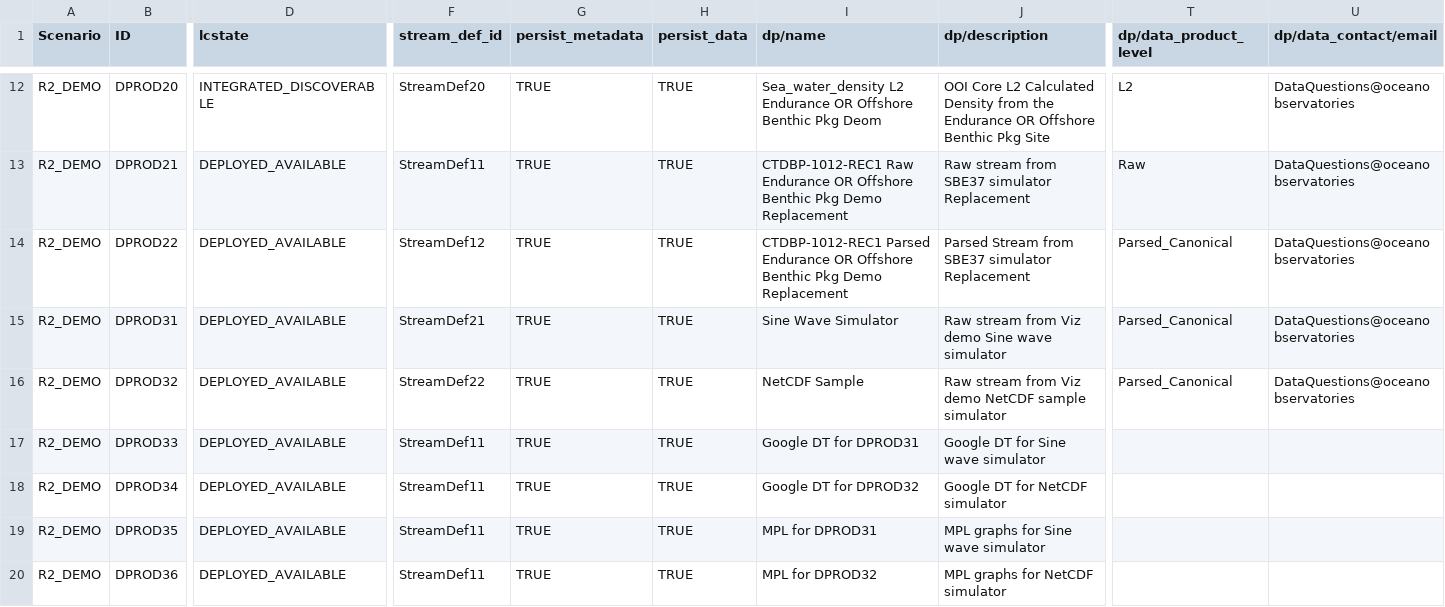
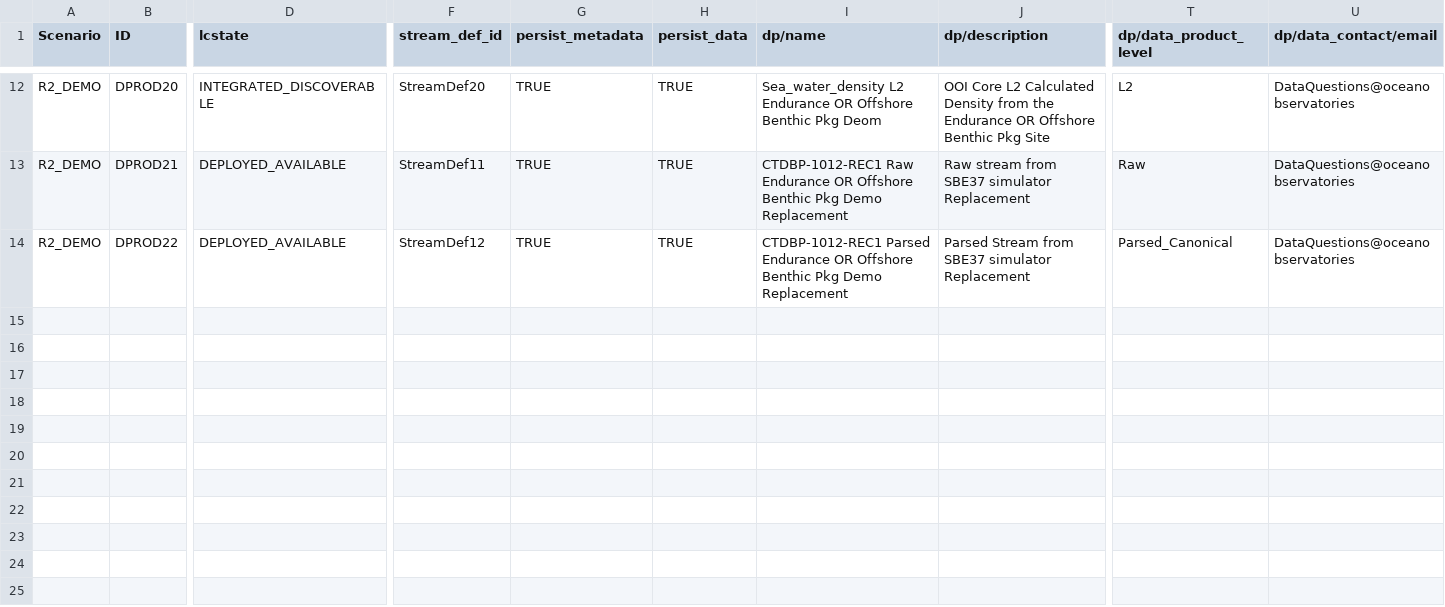
Before and after one commit to ooici/ion-definitions, a CSV file: res/preload/r2_ioc/DataProduct.csv, drawn as a sheet; only a part is shown, gaps mark what is left out; rows hold the shown columns only; the diff names each change by its address in the sheet, - before the commit and + after, or states it on an @@ line.

Commit message:
Preload files updated

```diff
--- a/res/preload/r2_ioc/DataProduct.csv
+++ b/res/preload/r2_ioc/DataProduct.csv
-row 15: R2_DEMO | DPROD31 | DEPLOYED_AVAILABLE | StreamDef21 | TRUE | TRUE | Sine Wave Simulator | Raw stream from Viz demo Sine wave simulator | Parsed_Canonical | DataQuestions@oceanobservatories
-row 16: R2_DEMO | DPROD32 | DEPLOYED_AVAILABLE | StreamDef22 | TRUE | TRUE | NetCDF Sample | Raw stream from Viz demo NetCDF sample simulator | Parsed_Canonical | DataQuestions@oceanobservatories
-row 17: R2_DEMO | DPROD33 | DEPLOYED_AVAILABLE | StreamDef11 | TRUE | TRUE | Google DT for DPROD31 | Google DT for Sine wave simulator
-row 18: R2_DEMO | DPROD34 | DEPLOYED_AVAILABLE | StreamDef11 | TRUE | TRUE | Google DT for DPROD32 | Google DT for NetCDF simulator
-row 19: R2_DEMO | DPROD35 | DEPLOYED_AVAILABLE | StreamDef11 | TRUE | TRUE | MPL for DPROD31 | MPL graphs for Sine wave simulator
-row 20: R2_DEMO | DPROD36 | DEPLOYED_AVAILABLE | StreamDef11 | TRUE | TRUE | MPL for DPROD32 | MPL graphs for NetCDF simulator
```
Also changed, not shown: res/preload/r2_ioc/DataProcessDefinition.csv, res/preload/r2_ioc/StreamDefinition.csv, 2 other files.
